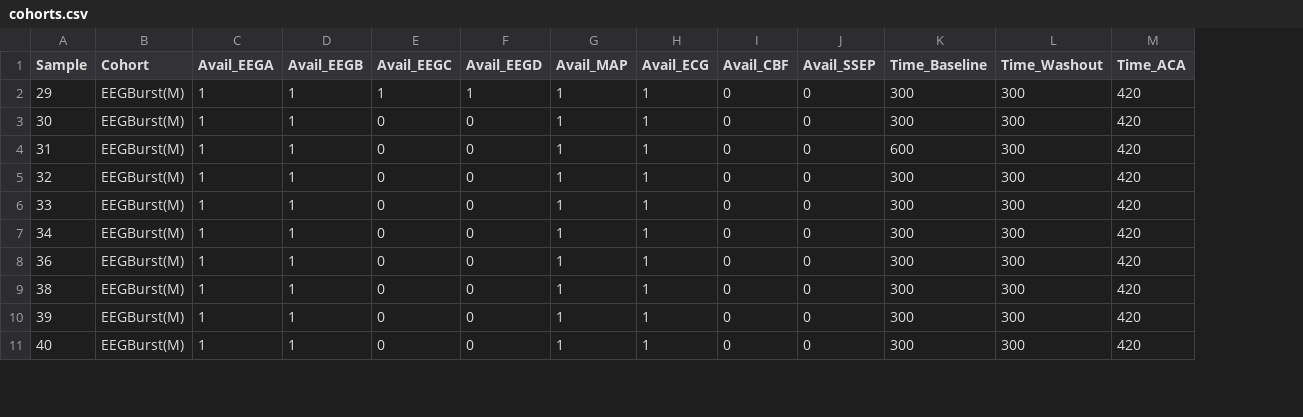
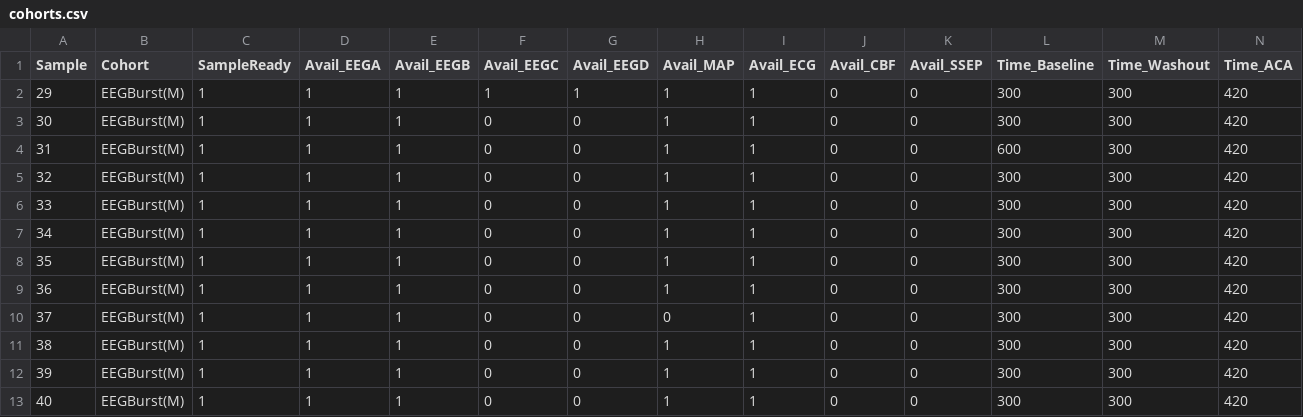
Before and after one commit to awill296/sag-two, a CSV file: datasources/cohorts.csv, drawn as a sheet; only a part is shown; rows hold the shown columns only; the diff names each change by its address in the sheet, - before the commit and + after, or states it on an @@ line.

Commit message:
Updated data sources with more data points and settings for additional schema, propositions, measures, cohorts

```diff
--- a/datasources/cohorts.csv
+++ b/datasources/cohorts.csv
+column C (SampleReady), rows 2-7: all 1; row 9: 1; rows 11-13: all 1
+row 8: 35 | EEGBurst(M) | 1 | 1 | 1 | 0 | 0 | 1 | 1 | 0 | 0 | 300 | 300 | 420
+row 10: 37 | EEGBurst(M) | 1 | 1 | 1 | 0 | 0 | 0 | 1 | 0 | 0 | 300 | 300 | 420
```
Also changed, not shown: datasources/propositions.csv, 5 other files.
